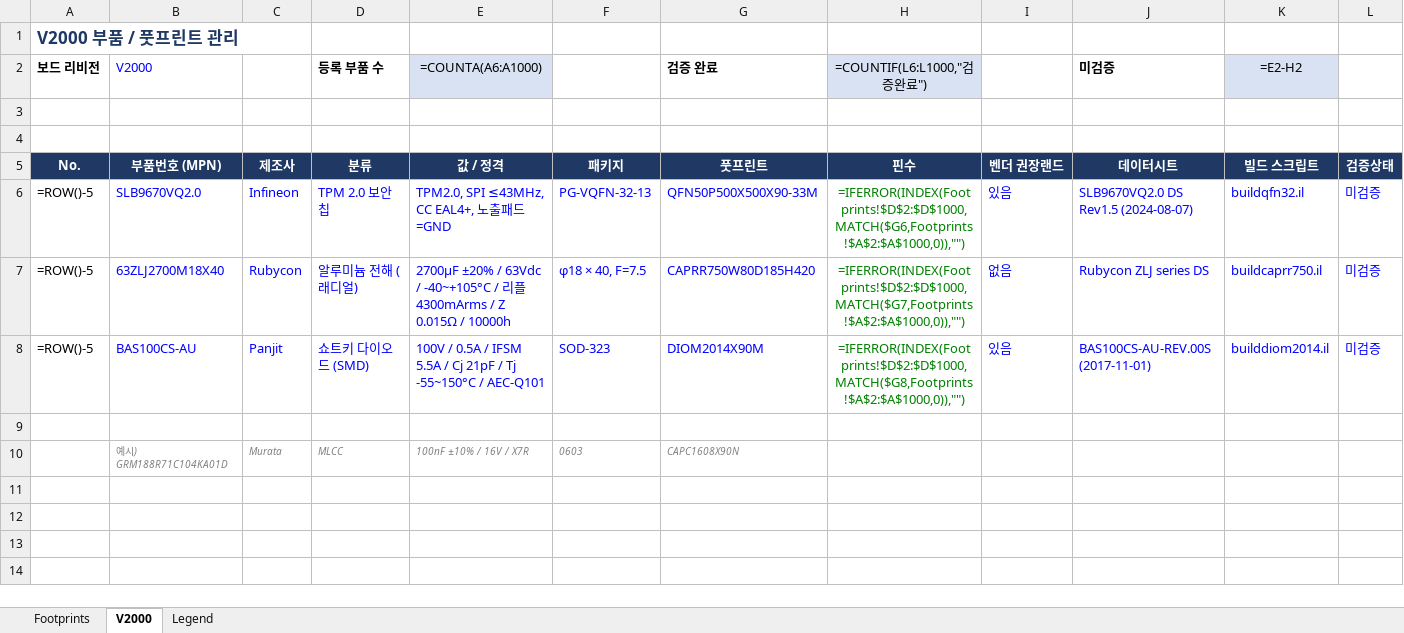
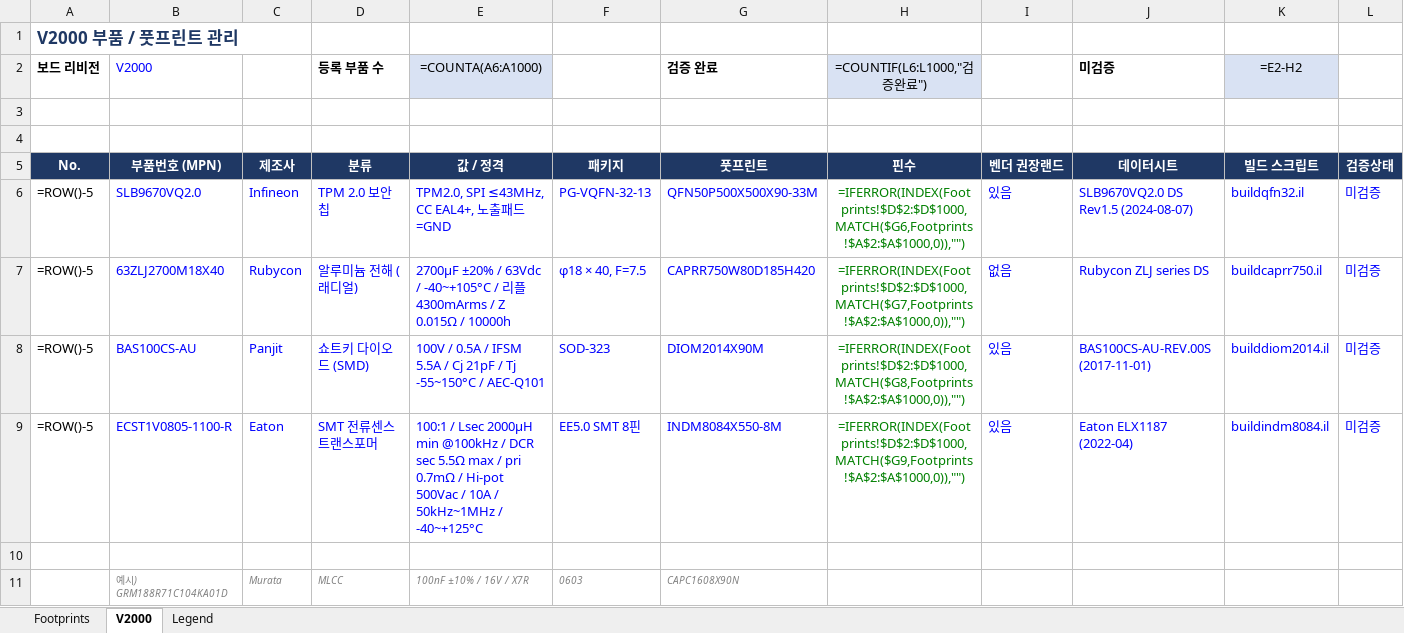
Before and after one commit to Hatkeit/embedded-product-review, an Excel workbook: footprints/parts_registry.xlsx, sheet V2000, drawn as a sheet; only a part is shown; values as stored, in another font and other column widths than the file's, no borders; formulas without a stored value are shown as written; rows hold the shown columns only; the diff names each change by its address in the sheet, - before the commit and + after, or states it on an @@ line.

```diff
--- a/footprints/parts_registry.xlsx (sheet V2000)
+++ b/footprints/parts_registry.xlsx (sheet V2000)
+row 9: =ROW()-5 | ECST1V0805-1100-R | Eaton | SMT 전류센스 트랜스포머 | 100:1 / Lsec 2000µH min @100kHz / DCR sec 5.5Ω max / pri 0.7mΩ / Hi-pot 500Vac / 10A / 50kHz~1MHz / -40~+125°C | EE5.0 SMT 8핀 | INDM8084X550-8M | =IFERROR(INDEX(Footprints!$D$2:$D$1000,MATCH($G9,Footprints!$A$2:$A$1000,0)),"") | 있음 | Eaton ELX1187 (2022-04) | buildindm8084.il | 미검증
```
Also changed, not shown: sheet Footprints, 6 other files.
